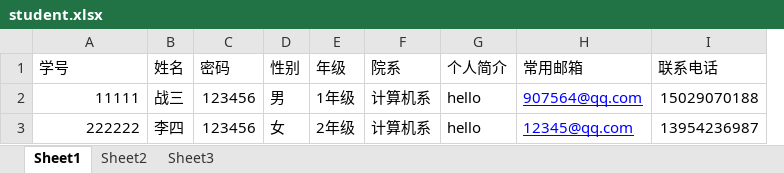
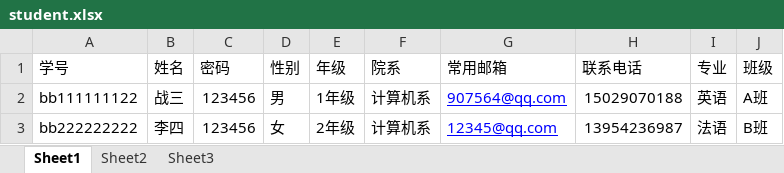
Before and after one commit to only-on/xinchaung, an Excel workbook: public/template/student.xlsx, sheet Sheet1, drawn as a sheet; values as stored, in another font and other column widths than the file's, no borders; removed rows and columns are numbered as before the commit, all else as after; the diff names each change by its address in the sheet, - before the commit and + after, or states it on an @@ line.

```diff
--- a/public/template/student.xlsx (sheet Sheet1)
+++ b/public/template/student.xlsx (sheet Sheet1)
-column G (个人简介), rows 2-3: hello | hello
+column I (专业), rows 2-3: 英语 | 法语
+column J (班级), rows 2-3: A班 | B班
-A2 (学号): 11111
+A2 (学号): bb111111122
-A3 (学号): 222222
+A3 (学号): bb222222222
```
Also changed, not shown: 6 other files.
